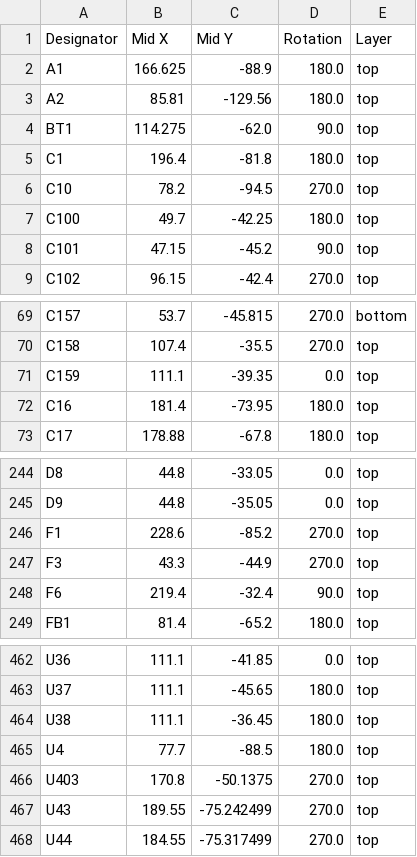
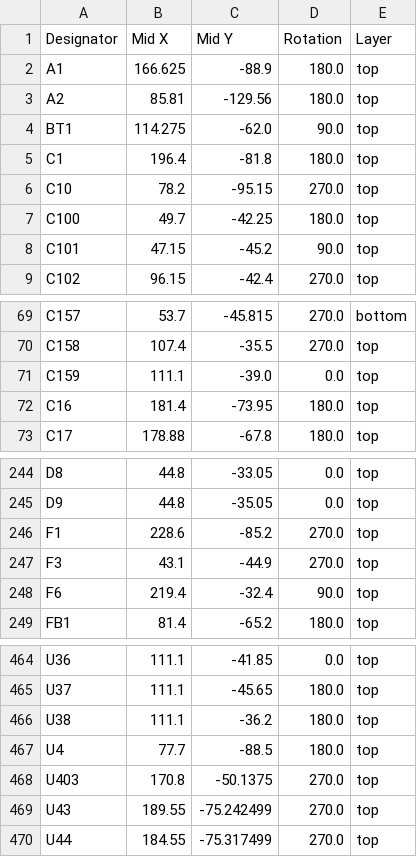
Before and after one commit to OwOday/microcyber, a CSV file: production/COVN.DECEIVER_positions.csv, drawn as a sheet; only a part is shown, gaps mark what is left out; the diff covers the shown part only.

```diff
--- a/production/COVN.DECEIVER_positions.csv
+++ b/production/COVN.DECEIVER_positions.csv
@@ -5,3 +5,3 @@ BT1,114.275,-62.0,90.0,top
 C1,196.4,-81.8,180.0,top
-C10,78.2,-94.5,270.0,top
+C10,78.2,-95.15,270.0,top
 C100,49.7,-42.25,180.0,top
@@ -70,3 +70,3 @@ C157,53.7,-45.815,270.0,bottom
 C158,107.4,-35.5,270.0,top
-C159,111.1,-39.35,0.0,top
+C159,111.1,-39.0,0.0,top
 C16,181.4,-73.95,180.0,top
@@ -246,3 +246,3 @@ D9,44.8,-35.05,0.0,top
 F1,228.6,-85.2,270.0,top
-F3,43.3,-44.9,270.0,top
+F3,43.1,-44.9,270.0,top
 F6,219.4,-32.4,90.0,top
@@ -463,3 +465,3 @@ U36,111.1,-41.85,0.0,top
 U37,111.1,-45.65,180.0,top
-U38,111.1,-36.45,180.0,top
+U38,111.1,-36.2,180.0,top
 U4,77.7,-88.5,180.0,top
```
Also changed, not shown: 2 added rows and 64 edited cells elsewhere in this file, production/COVN.DECEIVER_bom.csv, production/COVN.DECEIVER_designators.csv, 41 other files.
